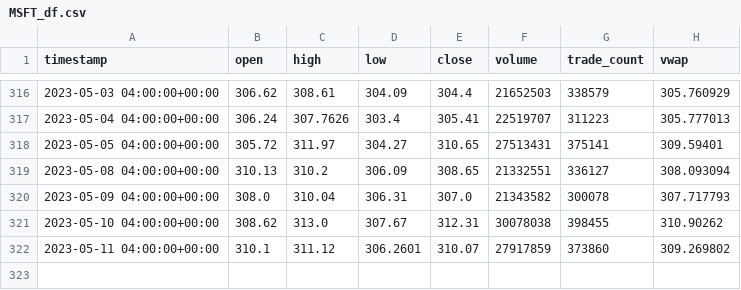
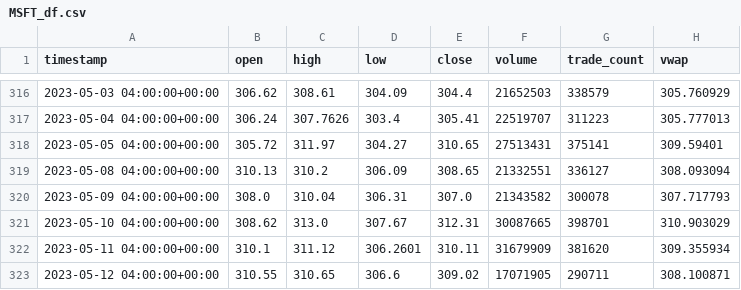
Before and after one commit to najibabounasr/Algorithmic_Trading_Application, a CSV file: data/individual_dfs/MSFT_df.csv, drawn as a sheet; only a part is shown, gaps mark what is left out.

```diff
--- a/data/individual_dfs/MSFT_df.csv
+++ b/data/individual_dfs/MSFT_df.csv
@@ -320,3 +320,4 @@ timestamp,open,high,low,close,volume,trade_count,vwap
 2023-05-09 04:00:00+00:00,308.0,310.04,306.31,307.0,21343582,300078,307.717793
-2023-05-10 04:00:00+00:00,308.62,313.0,307.67,312.31,30078038,398455,310.90262
-2023-05-11 04:00:00+00:00,310.1,311.12,306.2601,310.07,27917859,373860,309.269802
+2023-05-10 04:00:00+00:00,308.62,313.0,307.67,312.31,30087665,398701,310.903029
+2023-05-11 04:00:00+00:00,310.1,311.12,306.2601,310.11,31679909,381620,309.355934
+2023-05-12 04:00:00+00:00,310.55,310.65,306.6,309.02,17071905,290711,308.100871
```
Also changed, not shown: data/individual_dfs/AAPL_df.csv, data/individual_dfs/CSCO_df.csv, 36 other files.
